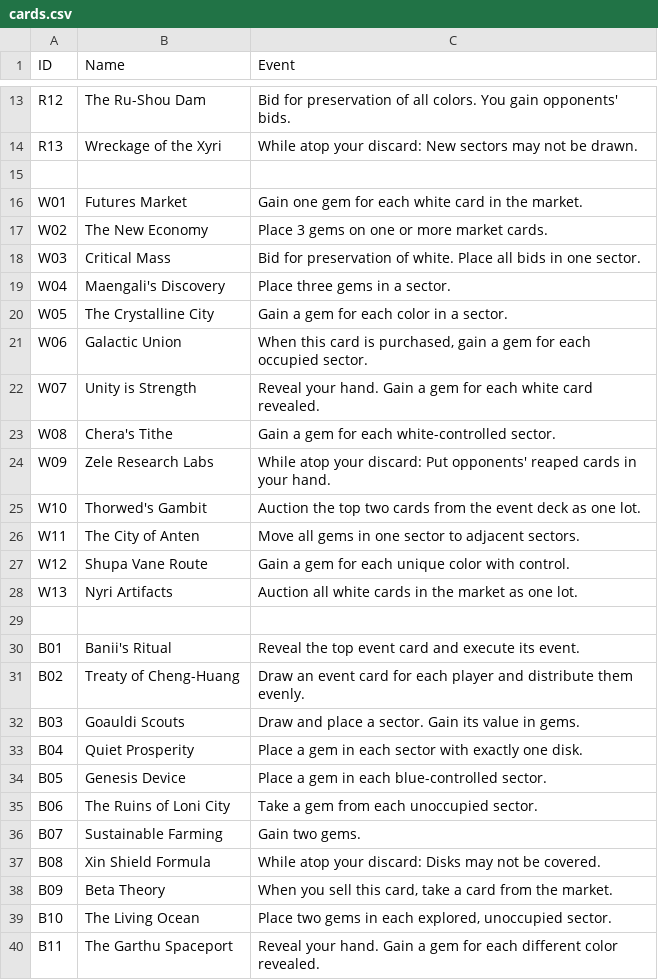
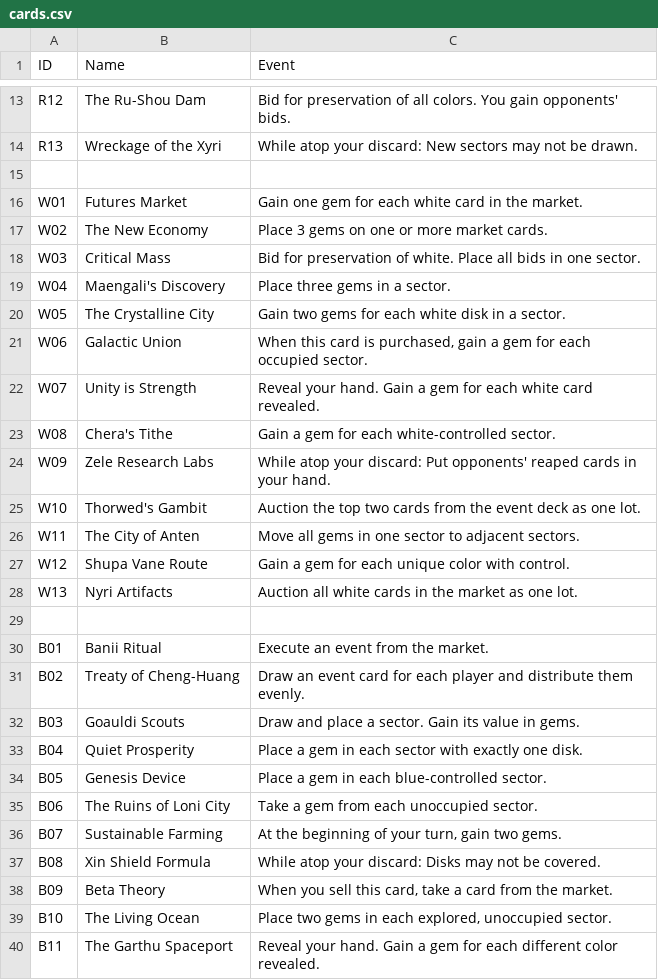
Before and after one commit to blinks/ozymandias, a CSV file: cards.csv, drawn as a sheet; only a part is shown, gaps mark what is left out.

Commit message:
Changes to fit theme and the new exploration rule.

```diff
--- a/cards.csv
+++ b/cards.csv
@@ -19,3 +19,3 @@ W03, Critical Mass, Bid for preservation of white.  Place all bids in one sector
 W04, Maengali's Discovery, Place three gems in a sector.
-W05, The Crystalline City, Gain a gem for each color in a sector.
+W05, The Crystalline City, Gain two gems for each white disk in a sector.
 W06, Galactic Union, "When this card is purchased, gain a gem for each occupied sector."
@@ -29,3 +29,3 @@ W13, Nyri Artifacts, Auction all white cards in the market as one lot.
 
-B01, Banii's Ritual, Reveal the top event card and execute its event.
+B01, Banii Ritual, Execute an event from the market.
 B02, Treaty of Cheng-Huang, Draw an event card for each player and distribute them evenly.
@@ -35,3 +35,3 @@ B05, Genesis Device, Place a gem in each blue-controlled sector.
 B06, The Ruins of Loni City, Take a gem from each unoccupied sector.
-B07, Sustainable Farming, Gain two gems.
+B07, Sustainable Farming, "At the beginning of your turn, gain two gems."
 B08, Xin Shield Formula, While atop your discard: Disks may not be covered.
```
